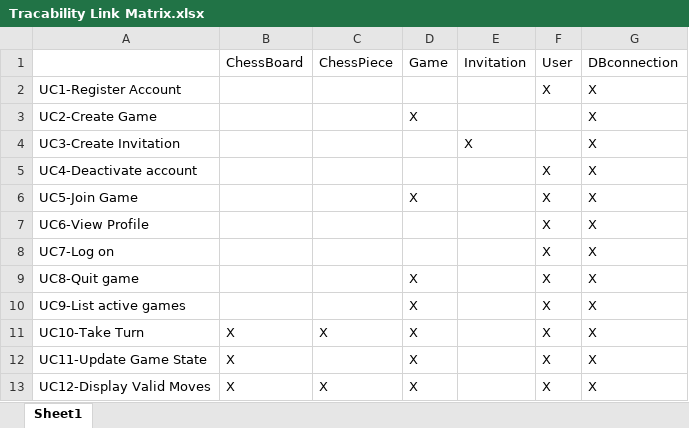
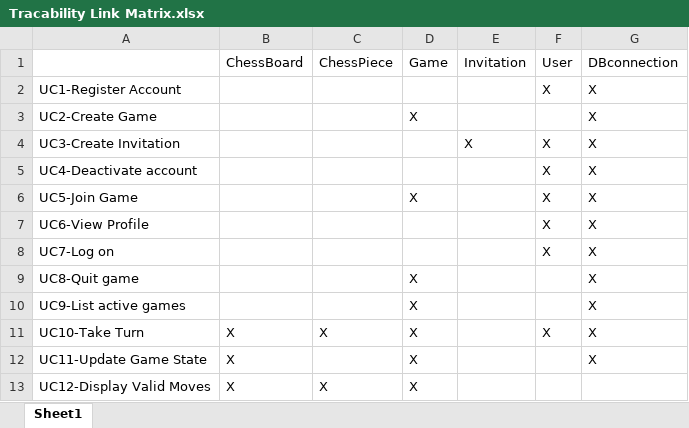
Before and after one commit to Chris-Schaffer/cs414-f18-001-stringCheese, an Excel workbook: Documents P3/Tracability Link Matrix.xlsx, sheet Sheet1, drawn as a sheet; values as stored, in another font and other column widths than the file's, no borders; the diff names each change by its address in the sheet, - before the commit and + after, or states it on an @@ line.

Commit message:
Add files via upload

```diff
--- a/Documents P3/Tracability Link Matrix.xlsx (sheet Sheet1)
+++ b/Documents P3/Tracability Link Matrix.xlsx (sheet Sheet1)
-F4: (empty)
+F4: X
-F9:F10: X
+F9:F10: (empty)
-F12:F13: X
+F12:F13: (empty)
-G13: X
+G13: (empty)
```
